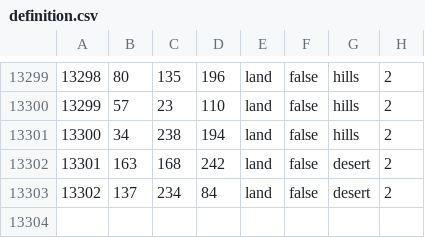
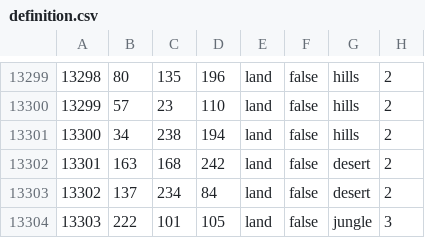
Before and after one commit to NewGrestin/PaxBritannicaRedux, a CSV file: map/definition.csv, drawn as a sheet; only a part is shown, gaps mark what is left out.

```diff
--- a/map/definition.csv
+++ b/map/definition.csv
@@ -13303 +13303,2 @@
 13302;137;234;84;land;false;desert;2
+13303;222;101;105;land;false;jungle;3
```
Also changed, not shown: 8 other files.
